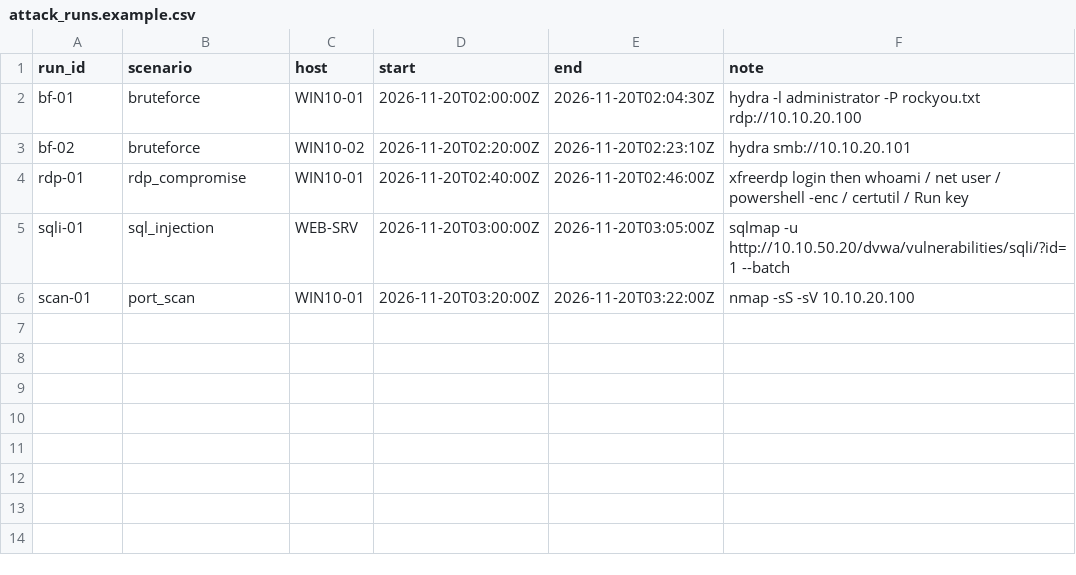
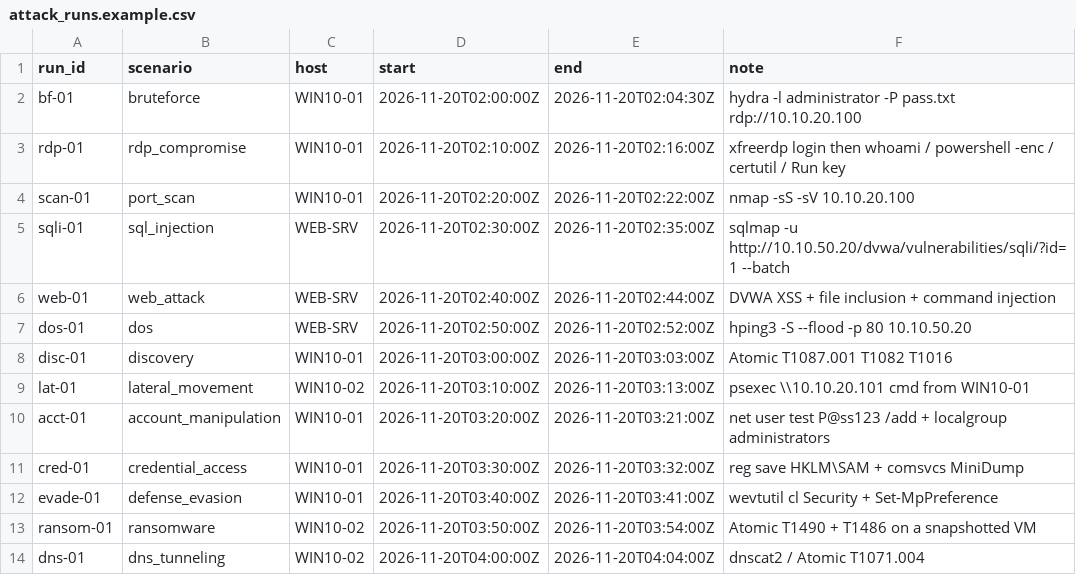
Before and after one commit to T-Hieu312/XDR-Server, a CSV file: rules/attack_runs.example.csv, drawn as a sheet.

```diff
--- a/rules/attack_runs.example.csv
+++ b/rules/attack_runs.example.csv
@@ -1,6 +1,14 @@
 run_id,scenario,host,start,end,note
-bf-01,bruteforce,WIN10-01,2026-11-20T02:00:00Z,2026-11-20T02:04:30Z,hydra -l administrator -P rockyou.txt rdp://10.10.20.100
-bf-02,bruteforce,WIN10-02,2026-11-20T02:20:00Z,2026-11-20T02:23:10Z,hydra smb://10.10.20.101
-rdp-01,rdp_compromise,WIN10-01,2026-11-20T02:40:00Z,2026-11-20T02:46:00Z,xfreerdp login then whoami / net user / powershell -enc / certutil / Run key
-sqli-01,sql_injection,WEB-SRV,2026-11-20T03:00:00Z,2026-11-20T03:05:00Z,sqlmap -u http://10.10.50.20/dvwa/vulnerabilities/sqli/?id=1 --batch
-scan-01,port_scan,WIN10-01,2026-11-20T03:20:00Z,2026-11-20T03:22:00Z,nmap -sS -sV 10.10.20.100
+bf-01,bruteforce,WIN10-01,2026-11-20T02:00:00Z,2026-11-20T02:04:30Z,hydra -l administrator -P pass.txt rdp://10.10.20.100
+rdp-01,rdp_compromise,WIN10-01,2026-11-20T02:10:00Z,2026-11-20T02:16:00Z,xfreerdp login then whoami / powershell -enc / certutil / Run key
+scan-01,port_scan,WIN10-01,2026-11-20T02:20:00Z,2026-11-20T02:22:00Z,nmap -sS -sV 10.10.20.100
+sqli-01,sql_injection,WEB-SRV,2026-11-20T02:30:00Z,2026-11-20T02:35:00Z,sqlmap -u http://10.10.50.20/dvwa/vulnerabilities/sqli/?id=1 --batch
+web-01,web_attack,WEB-SRV,2026-11-20T02:40:00Z,2026-11-20T02:44:00Z,DVWA XSS + file inclusion + command injection
+dos-01,dos,WEB-SRV,2026-11-20T02:50:00Z,2026-11-20T02:52:00Z,hping3 -S --flood -p 80 10.10.50.20
+disc-01,discovery,WIN10-01,2026-11-20T03:00:00Z,2026-11-20T03:03:00Z,Atomic T1087.001 T1082 T1016
+lat-01,lateral_movement,WIN10-02,2026-11-20T03:10:00Z,2026-11-20T03:13:00Z,psexec \\10.10.20.101 cmd from WIN10-01
+acct-01,account_manipulation,WIN10-01,2026-11-20T03:20:00Z,2026-11-20T03:21:00Z,net user test P@ss123 /add + localgroup administrators
+cred-01,credential_access,WIN10-01,2026-11-20T03:30:00Z,2026-11-20T03:32:00Z,reg save HKLM\SAM + comsvcs MiniDump
+evade-01,defense_evasion,WIN10-01,2026-11-20T03:40:00Z,2026-11-20T03:41:00Z,wevtutil cl Security + Set-MpPreference
+ransom-01,ransomware,WIN10-02,2026-11-20T03:50:00Z,2026-11-20T03:54:00Z,Atomic T1490 + T1486 on a snapshotted VM
+dns-01,dns_tunneling,WIN10-02,2026-11-20T04:00:00Z,2026-11-20T04:04:00Z,dnscat2 / Atomic T1071.004
```
Also changed, not shown: 1 other file.
